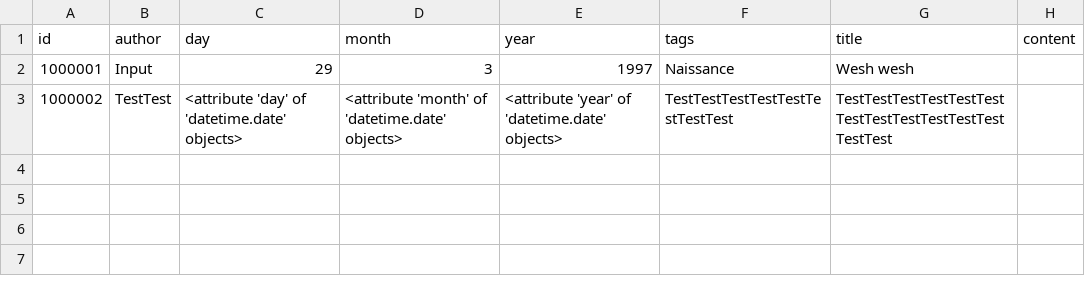
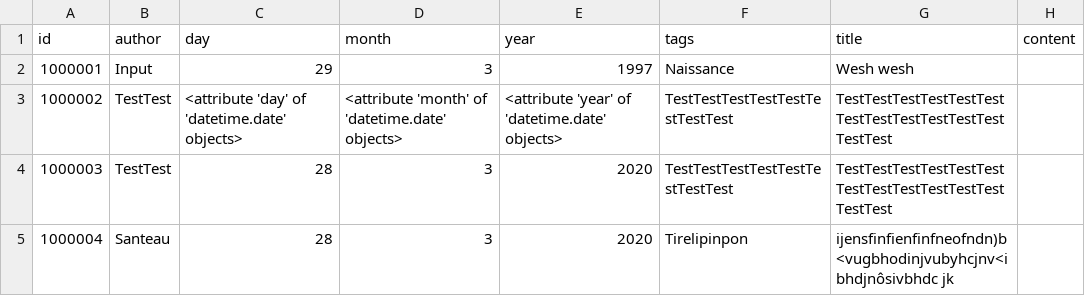
Before and after one commit to SanteauX/SOEN287_Webportfolio, a CSV file: data/blog_posts.csv, drawn as a sheet; the diff names each change by its address in the sheet, - before the commit and + after, or states it on an @@ line.

Commit message:
finished blog posts for now

```diff
--- a/data/blog_posts.csv
+++ b/data/blog_posts.csv
+row 4: 1000003 | TestTest | 28 | 3 | 2020 | TestTestTestTestTestTestTestTest | TestTestTestTestTestTestTestTestTestTestTestTestTestTest
+row 5: 1000004 | Santeau | 28 | 3 | 2020 | Tirelipinpon | ijensfinfienfinfneofndn)b<vugbhodinjvubyhcjnv<ibhdjnôsivbhdc jk
```
Also changed, not shown: data/connections.csv, 2 other files.
